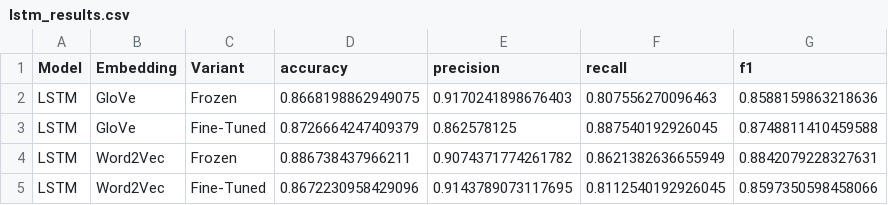
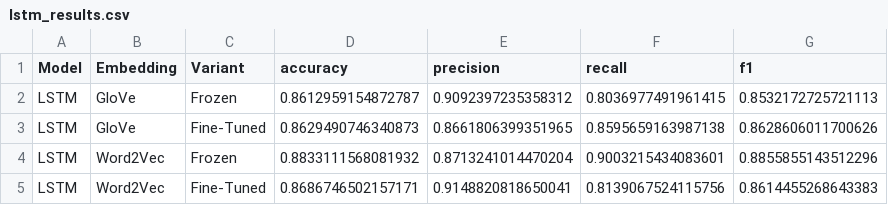
Before and after one commit to Dia8897/Assignment4_NLP_SequenceModels, a CSV file: results/lstm_results.csv, drawn as a sheet.

Commit message:
lstm

```diff
--- a/results/lstm_results.csv
+++ b/results/lstm_results.csv
@@ -1,5 +1,5 @@
 Model,Embedding,Variant,accuracy,precision,recall,f1
-LSTM,GloVe,Frozen,0.8668198862949075,0.9170241898676403,0.807556270096463,0.8588159863218636
-LSTM,GloVe,Fine-Tuned,0.8726664247409379,0.862578125,0.887540192926045,0.8748811410459588
-LSTM,Word2Vec,Frozen,0.886738437966211,0.9074371774261782,0.8621382636655949,0.8842079228327631
-LSTM,Word2Vec,Fine-Tuned,0.8672230958429096,0.9143789073117695,0.8112540192926045,0.8597350598458066
+LSTM,GloVe,Frozen,0.8612959154872787,0.9092397235358312,0.8036977491961415,0.8532172725721113
+LSTM,GloVe,Fine-Tuned,0.8629490746340873,0.8661806399351965,0.8595659163987138,0.8628606011700626
+LSTM,Word2Vec,Frozen,0.8833111568081932,0.8713241014470204,0.9003215434083601,0.8855855143512296
+LSTM,Word2Vec,Fine-Tuned,0.8686746502157171,0.9148820818650041,0.8139067524115756,0.8614455268643383
```
Also changed, not shown: 1 other file.
